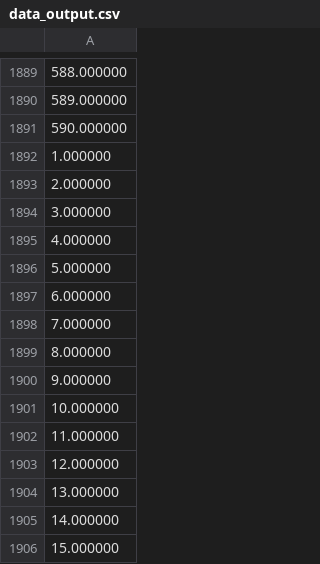
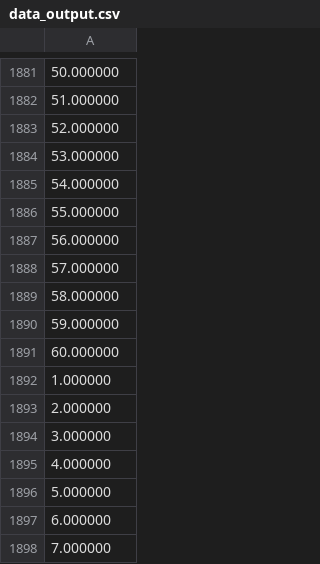
Before and after one commit to wonderstone/ChangePointDection, a CSV file: data_output.csv, drawn as a sheet; only a part is shown, gaps mark what is left out; the shorter side is filled out with more unchanged rows; the diff covers the shown part only.

```diff
--- a/data_output.csv
+++ b/data_output.csv
@@ -1889,4 +1881,12 @@
-588.000000
-589.000000
-590.000000
+50.000000
+51.000000
+52.000000
+53.000000
+54.000000
+55.000000
+56.000000
+57.000000
+58.000000
+59.000000
+60.000000
 1.000000
```
Also changed, not shown: 13 added rows, 21 removed rows, 7 moved rows and 49 edited cells elsewhere in this file, data_input.csv, 5 other files.
